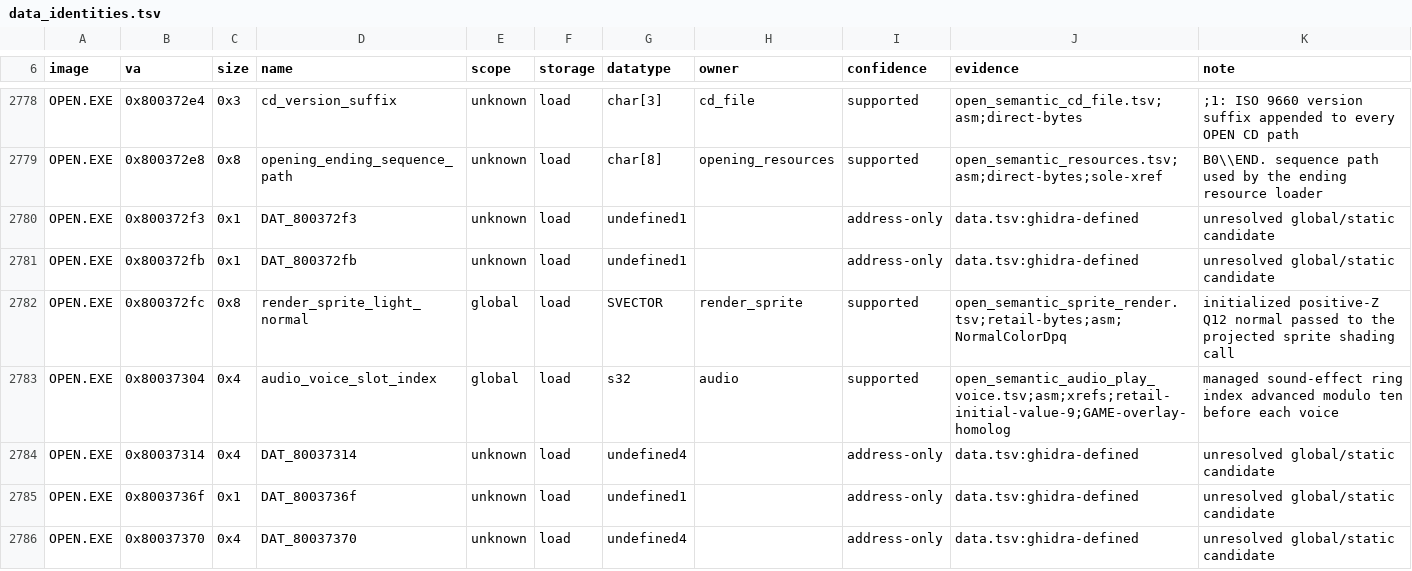
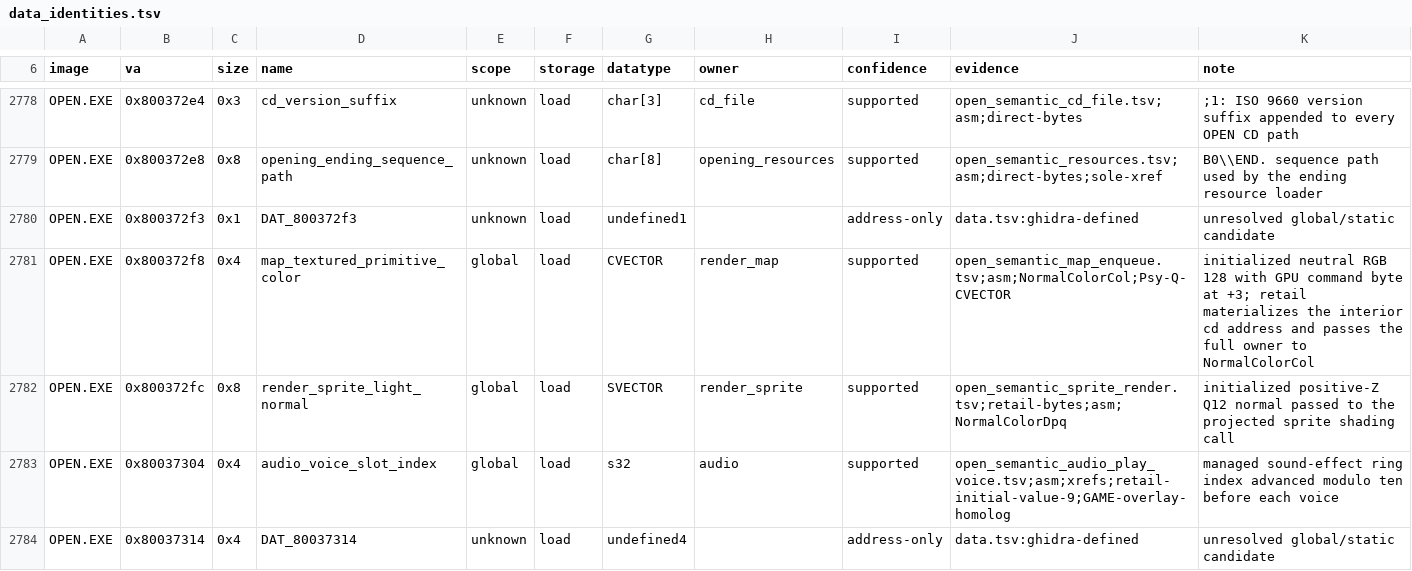
Before and after one commit to sushi-shi/kings-field-decomp, a TSV file: config/retail/data_identities.tsv, drawn as a sheet; only a part is shown, gaps mark what is left out; the shorter side is filled out with more unchanged rows.

Commit message:
match: reconstruct OPEN map polygon renderer

```diff
--- a/config/retail/data_identities.tsv
+++ b/config/retail/data_identities.tsv
@@ -2780,3 +2780,3 @@ OPEN.EXE	0x800372e8	0x8	opening_ending_sequence_path	unknown	load	char[8]	openin
 OPEN.EXE	0x800372f3	0x1	DAT_800372f3	unknown	load	undefined1		address-only	data.tsv:ghidra-defined	unresolved global/static candidate
-OPEN.EXE	0x800372fb	0x1	DAT_800372fb	unknown	load	undefined1		address-only	data.tsv:ghidra-defined	unresolved global/static candidate
+OPEN.EXE	0x800372f8	0x4	map_textured_primitive_color	global	load	CVECTOR	render_map	supported	open_semantic_map_enqueue.tsv;asm;NormalColorCol;Psy-Q-CVECTOR	initialized neutral RGB 128 with GPU command byte at +3; retail materializes the interior cd address and passes the full owner to NormalColorCol
 OPEN.EXE	0x800372fc	0x8	render_sprite_light_normal	global	load	SVECTOR	render_sprite	supported	open_semantic_sprite_render.tsv;retail-bytes;asm;NormalColorDpq	initialized positive-Z Q12 normal passed to the projected sprite shading call
```
Also changed, not shown: config/match_baseline.tsv, config/retail/data.tsv, 24 other files.
